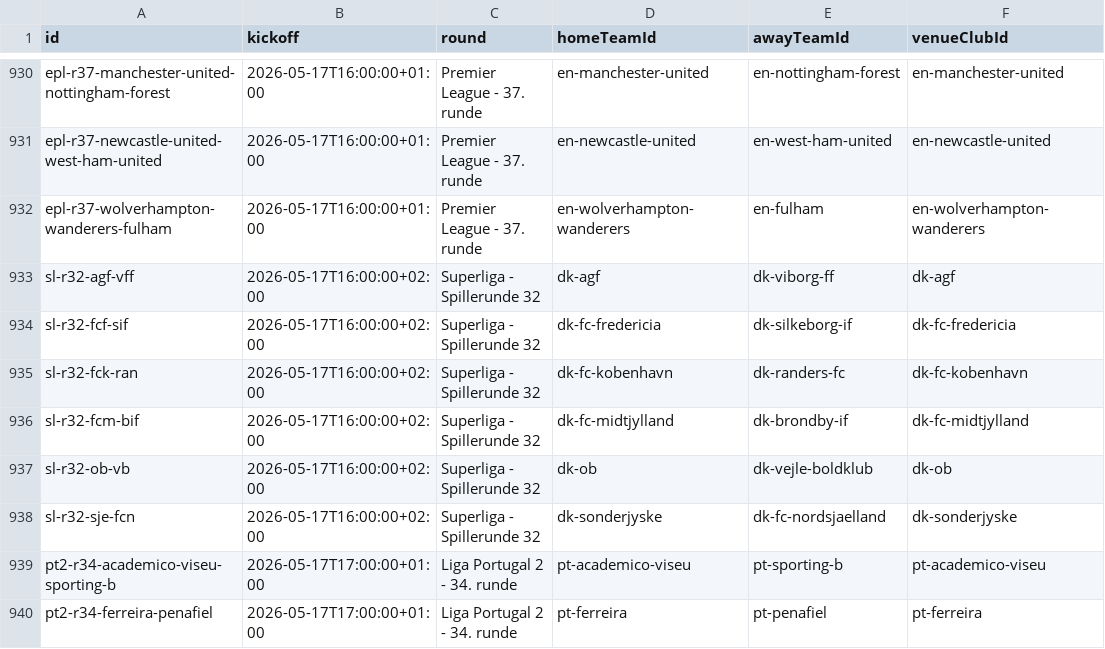
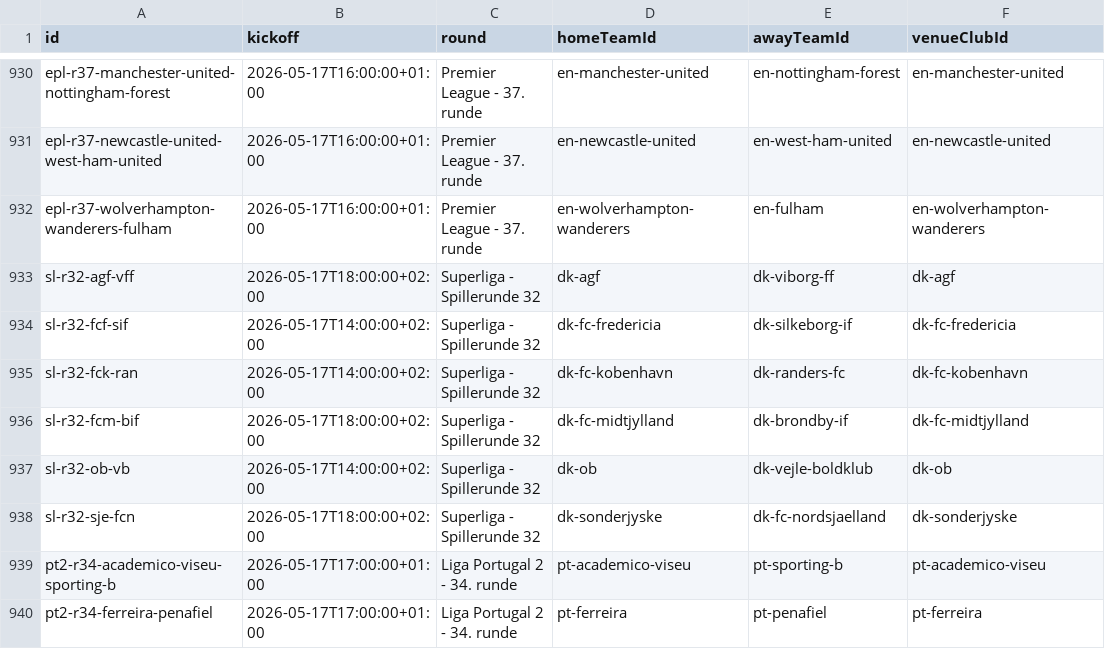
Before and after one commit to MartinToudal/tribunetour_app, a CSV file: Tribunetour/fixtures.csv, drawn as a sheet; only a part is shown, gaps mark what is left out; the diff names each change by its address in the sheet, - before the commit and + after, or states it on an @@ line.

Commit message:
Fix Superliga round 32 kickoff times

```diff
--- a/Tribunetour/fixtures.csv
+++ b/Tribunetour/fixtures.csv
-B933 (kickoff): 2026-05-17T16:00:00+02:00
+B933 (kickoff): 2026-05-17T18:00:00+02:00
-B934:B935 (kickoff): 2026-05-17T16:00:00+02:00
+B934:B935 (kickoff): 2026-05-17T14:00:00+02:00
-B936 (kickoff): 2026-05-17T16:00:00+02:00
+B936 (kickoff): 2026-05-17T18:00:00+02:00
-B937 (kickoff): 2026-05-17T16:00:00+02:00
+B937 (kickoff): 2026-05-17T14:00:00+02:00
-B938 (kickoff): 2026-05-17T16:00:00+02:00
+B938 (kickoff): 2026-05-17T18:00:00+02:00
```
